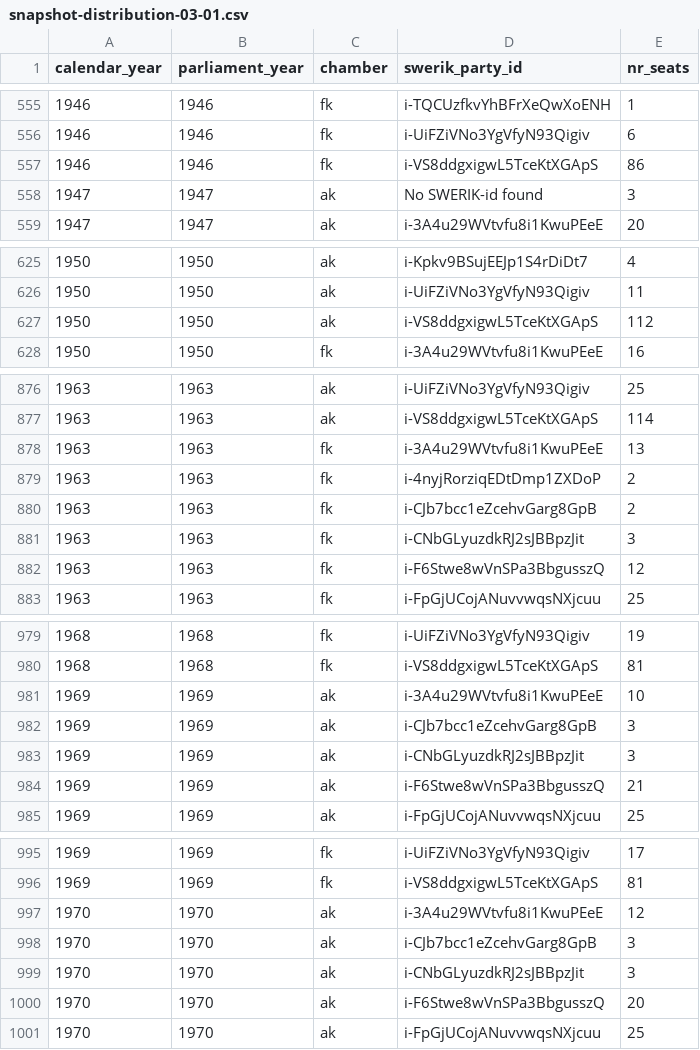
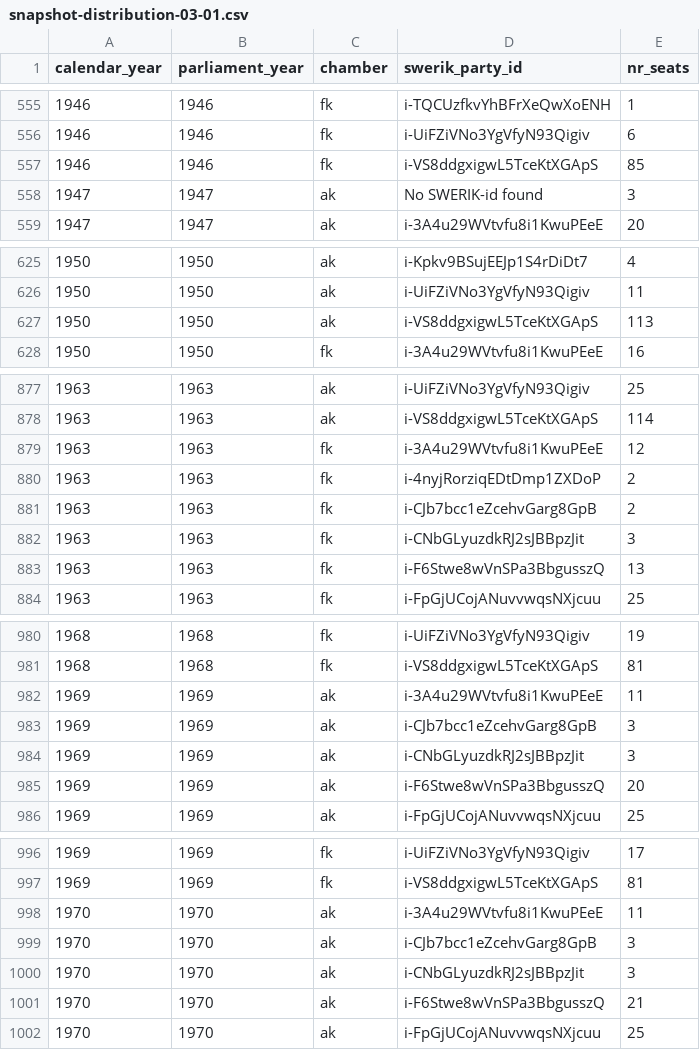
Before and after one commit to swerik-project/riksdagen-persons, a CSV file: quality/estimates/party-distribution/snapshot-distribution-03-01.csv, drawn as a sheet; only a part is shown, gaps mark what is left out; the diff covers the shown part only.

```diff
--- a/quality/estimates/party-distribution/snapshot-distribution-03-01.csv
+++ b/quality/estimates/party-distribution/snapshot-distribution-03-01.csv
@@ -556,3 +556,3 @@ calendar_year,parliament_year,chamber,swerik_party_id,nr_seats
 1946,1946,fk,i-UiFZiVNo3YgVfyN93Qigiv,6
-1946,1946,fk,i-VS8ddgxigwL5TceKtXGApS,86
+1946,1946,fk,i-VS8ddgxigwL5TceKtXGApS,85
 1947,1947,ak,No SWERIK-id found,3
@@ -626,3 +626,3 @@ calendar_year,parliament_year,chamber,swerik_party_id,nr_seats
 1950,1950,ak,i-UiFZiVNo3YgVfyN93Qigiv,11
-1950,1950,ak,i-VS8ddgxigwL5TceKtXGApS,112
+1950,1950,ak,i-VS8ddgxigwL5TceKtXGApS,113
 1950,1950,fk,i-3A4u29WVtvfu8i1KwuPEeE,16
@@ -877,3 +878,3 @@ calendar_year,parliament_year,chamber,swerik_party_id,nr_seats
 1963,1963,ak,i-VS8ddgxigwL5TceKtXGApS,114
-1963,1963,fk,i-3A4u29WVtvfu8i1KwuPEeE,13
+1963,1963,fk,i-3A4u29WVtvfu8i1KwuPEeE,12
 1963,1963,fk,i-4nyjRorziqEDtDmp1ZXDoP,2
@@ -881,3 +882,3 @@ calendar_year,parliament_year,chamber,swerik_party_id,nr_seats
 1963,1963,fk,i-CNbGLyuzdkRJ2sJBBpzJit,3
-1963,1963,fk,i-F6Stwe8wVnSPa3BbgusszQ,12
+1963,1963,fk,i-F6Stwe8wVnSPa3BbgusszQ,13
 1963,1963,fk,i-FpGjUCojANuvvwqsNXjcuu,25
@@ -980,6 +981,6 @@ calendar_year,parliament_year,chamber,swerik_party_id,nr_seats
 1968,1968,fk,i-VS8ddgxigwL5TceKtXGApS,81
-1969,1969,ak,i-3A4u29WVtvfu8i1KwuPEeE,10
+1969,1969,ak,i-3A4u29WVtvfu8i1KwuPEeE,11
 1969,1969,ak,i-CJb7bcc1eZcehvGarg8GpB,3
 1969,1969,ak,i-CNbGLyuzdkRJ2sJBBpzJit,3
-1969,1969,ak,i-F6Stwe8wVnSPa3BbgusszQ,21
+1969,1969,ak,i-F6Stwe8wVnSPa3BbgusszQ,20
 1969,1969,ak,i-FpGjUCojANuvvwqsNXjcuu,25
@@ -996,6 +997,6 @@ calendar_year,parliament_year,chamber,swerik_party_id,nr_seats
 1969,1969,fk,i-VS8ddgxigwL5TceKtXGApS,81
-1970,1970,ak,i-3A4u29WVtvfu8i1KwuPEeE,12
+1970,1970,ak,i-3A4u29WVtvfu8i1KwuPEeE,11
 1970,1970,ak,i-CJb7bcc1eZcehvGarg8GpB,3
 1970,1970,ak,i-CNbGLyuzdkRJ2sJBBpzJit,3
-1970,1970,ak,i-F6Stwe8wVnSPa3BbgusszQ,20
+1970,1970,ak,i-F6Stwe8wVnSPa3BbgusszQ,21
 1970,1970,ak,i-FpGjUCojANuvvwqsNXjcuu,25
```
Also changed, not shown: 1 added row and 11 edited cells elsewhere in this file.
